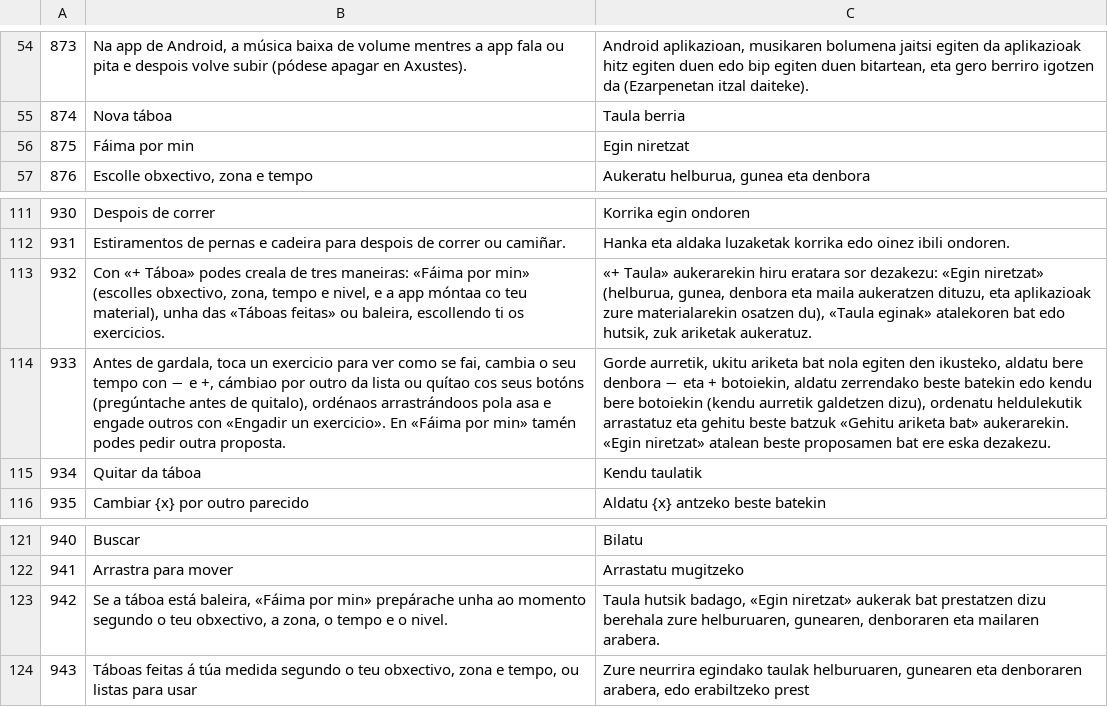
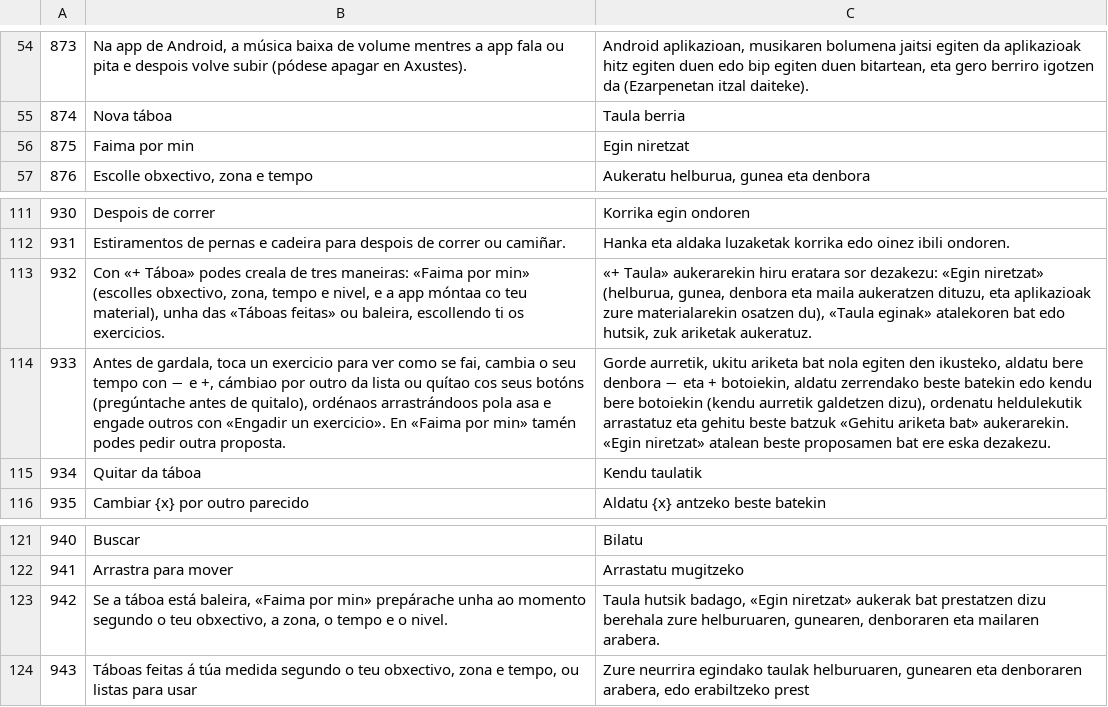
Before and after one commit to zzDantezz1971/Ejercicios-en-casa, a TSV file: tools/i18n/ui/006.tsv, drawn as a sheet; only a part is shown, gaps mark what is left out; the diff names each change by its address in the sheet, - before the commit and + after, or states it on an @@ line.

```diff
--- a/tools/i18n/ui/006.tsv
+++ b/tools/i18n/ui/006.tsv
-B56: Fáima por min
+B56: Faima por min
-B113: …tres maneiras: «Fáima por min»…
+B113: …tres maneiras: «Faima por min»…
-B114: …exercicio». En «Fáima por min»…
+B114: …exercicio». En «Faima por min»…
-B123: …está baleira, «Fáima por min»…
+B123: …está baleira, «Faima por min»…
```
Also changed, not shown: tools/i18n/ui/007.tsv, tools/i18n/ui/008.tsv, 3 other files.
